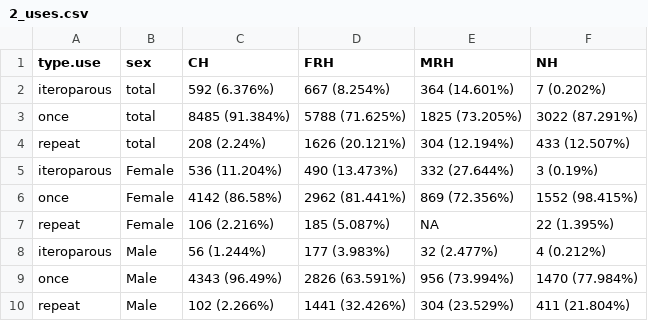
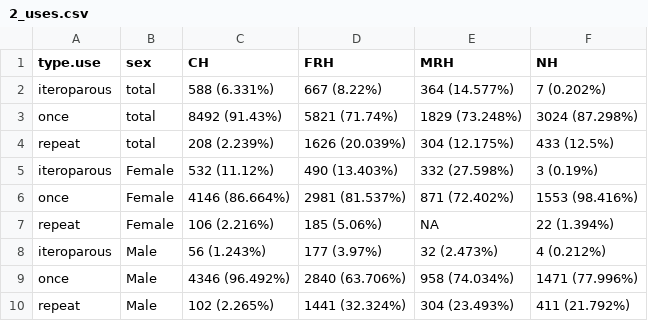
Before and after one commit to lauracgoetz/CV_steelhead_PBT, a CSV file: tables/2_uses.csv, drawn as a sheet.

```diff
--- a/tables/2_uses.csv
+++ b/tables/2_uses.csv
@@ -1,10 +1,10 @@
 type.use,sex,CH,FRH,MRH,NH
-iteroparous,total,592 (6.376%),667 (8.254%),364 (14.601%),7 (0.202%)
-once,total,8485 (91.384%),5788 (71.625%),1825 (73.205%),3022 (87.291%)
-repeat,total,208 (2.24%),1626 (20.121%),304 (12.194%),433 (12.507%)
-iteroparous,Female,536 (11.204%),490 (13.473%),332 (27.644%),3 (0.19%)
-once,Female,4142 (86.58%),2962 (81.441%),869 (72.356%),1552 (98.415%)
-repeat,Female,106 (2.216%),185 (5.087%),NA,22 (1.395%)
-iteroparous,Male,56 (1.244%),177 (3.983%),32 (2.477%),4 (0.212%)
-once,Male,4343 (96.49%),2826 (63.591%),956 (73.994%),1470 (77.984%)
-repeat,Male,102 (2.266%),1441 (32.426%),304 (23.529%),411 (21.804%)
+iteroparous,total,588 (6.331%),667 (8.22%),364 (14.577%),7 (0.202%)
+once,total,8492 (91.43%),5821 (71.74%),1829 (73.248%),3024 (87.298%)
+repeat,total,208 (2.239%),1626 (20.039%),304 (12.175%),433 (12.5%)
+iteroparous,Female,532 (11.12%),490 (13.403%),332 (27.598%),3 (0.19%)
+once,Female,4146 (86.664%),2981 (81.537%),871 (72.402%),1553 (98.416%)
+repeat,Female,106 (2.216%),185 (5.06%),NA,22 (1.394%)
+iteroparous,Male,56 (1.243%),177 (3.97%),32 (2.473%),4 (0.212%)
+once,Male,4346 (96.492%),2840 (63.706%),958 (74.034%),1471 (77.996%)
+repeat,Male,102 (2.265%),1441 (32.324%),304 (23.493%),411 (21.792%)
```
Also changed, not shown: tables/3_age_sex.csv, tables/S10_omyagesex.csv, 10 other files.
